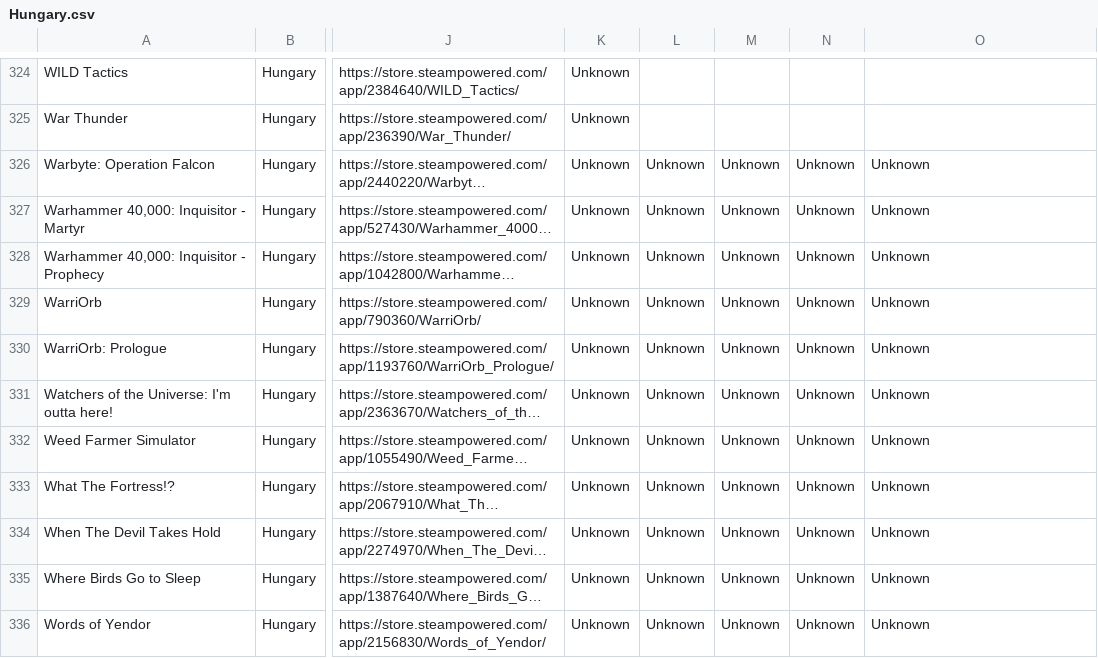
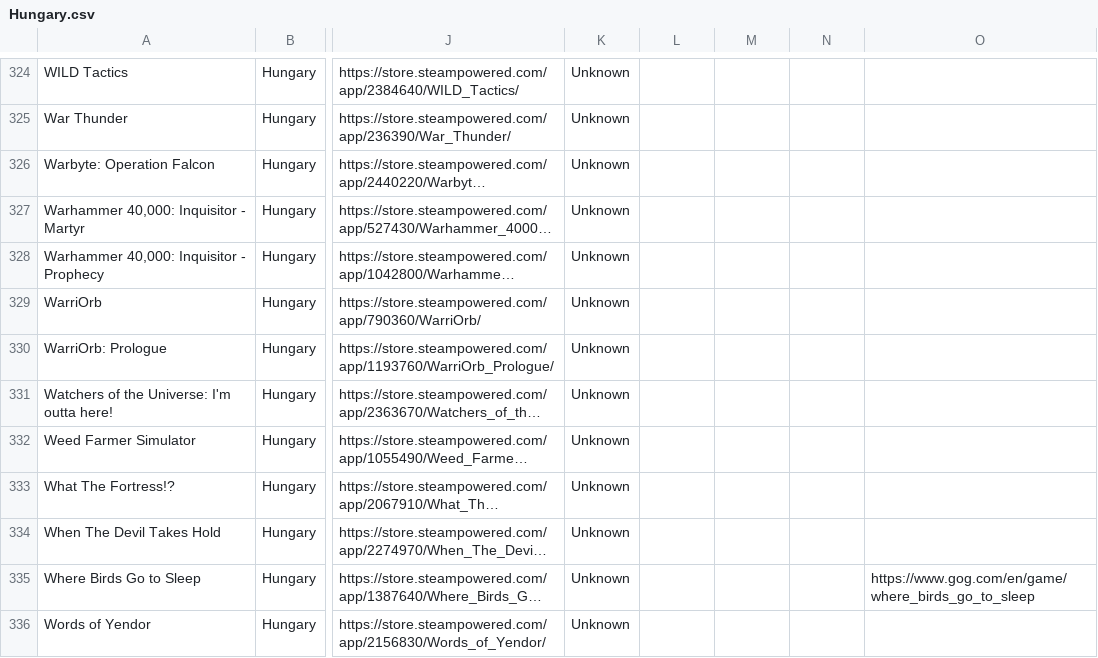
Before and after one commit to jdiaz97/wherearethe.games, a CSV file: export/Hungary.csv, drawn as a sheet; only a part is shown, gaps mark what is left out; long unchanged cells end in …; the diff covers the shown part only; the diff names each change by its address in the sheet, - before the commit and + after, or states it on an @@ line.

```diff
--- a/export/Hungary.csv
+++ b/export/Hungary.csv
-L326:L336: Unknown
+L326:L336: (empty)
-M326:M336: Unknown
+M326:M336: (empty)
-N326:N336: Unknown
+N326:N336: (empty)
-O326:O334: Unknown
+O326:O334: (empty)
-O335: Unknown
+O335: https://www.gog.com/en/game/where_birds_go_to_sleep
-O336: Unknown
+O336: (empty)
```
Also changed, not shown: 47 edited cells elsewhere in this file, export/Belgium.csv, export/Brazil.csv, 12 other files.
